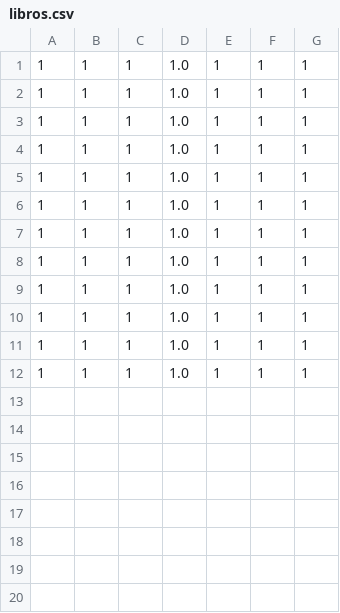
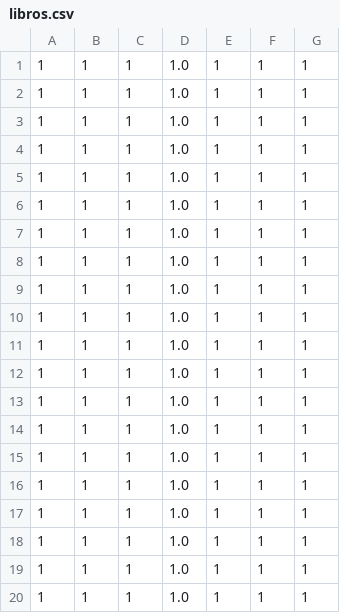
Before and after one commit to Iker-elorrieta/ADTeam1, a CSV file: libros.csv, drawn as a sheet.

```diff
--- a/libros.csv
+++ b/libros.csv
@@ -12 +12,9 @@
 1;1;1;1.0;1;1;1;
+1;1;1;1.0;1;1;1;
+1;1;1;1.0;1;1;1;
+1;1;1;1.0;1;1;1;
+1;1;1;1.0;1;1;1;
+1;1;1;1.0;1;1;1;
+1;1;1;1.0;1;1;1;
+1;1;1;1.0;1;1;1;
+1;1;1;1.0;1;1;1;
```
Also changed, not shown: 3 other files.
